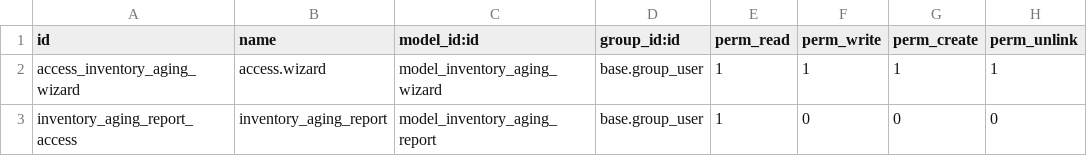
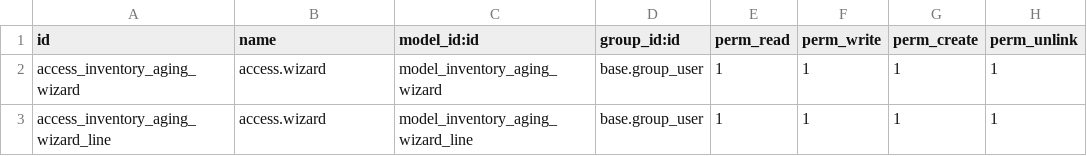
Before and after one commit to Sonu97260/Odoo_training_project, a CSV file: inventory_report/secruity/ir.model.access.csv, drawn as a sheet.

```diff
--- a/inventory_report/secruity/ir.model.access.csv
+++ b/inventory_report/secruity/ir.model.access.csv
@@ -2,2 +2,2 @@ id,name,model_id:id,group_id:id,perm_read,perm_write,perm_create,perm_unlink
 access_inventory_aging_wizard,access.wizard,model_inventory_aging_wizard,base.group_user,1,1,1,1
-inventory_aging_report_access,inventory_aging_report,model_inventory_aging_report,base.group_user,1,0,0,0
+access_inventory_aging_wizard_line,access.wizard,model_inventory_aging_wizard_line,base.group_user,1,1,1,1
```
Also changed, not shown: 7 other files.
